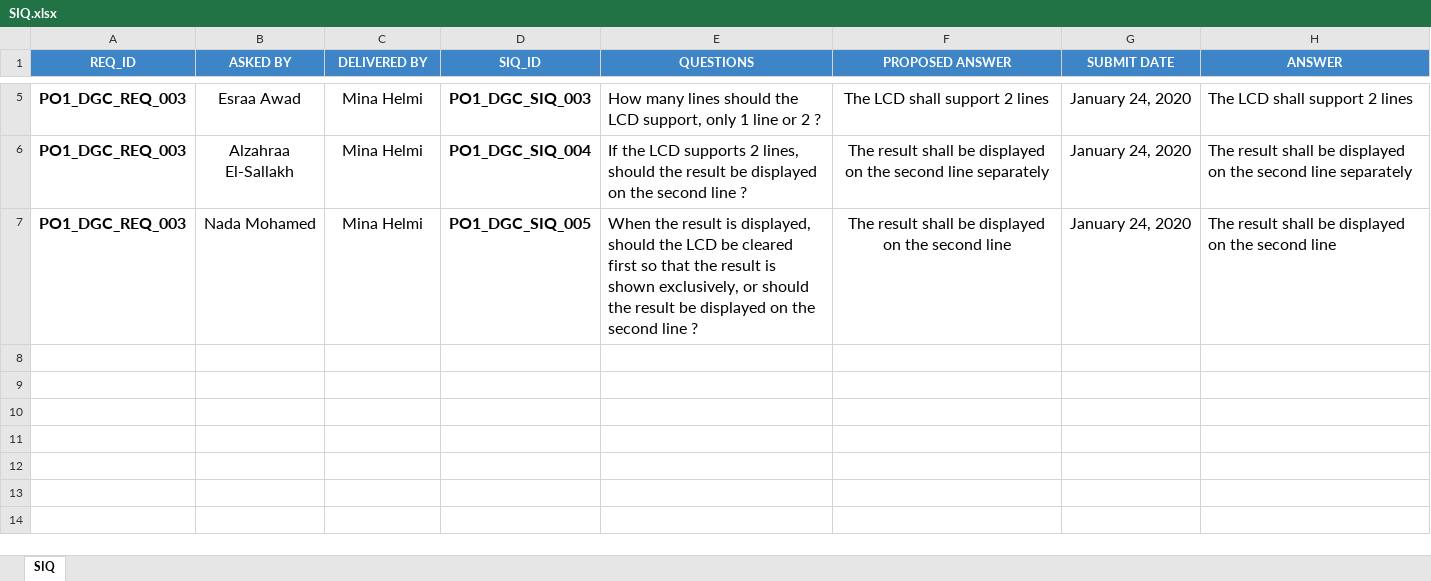
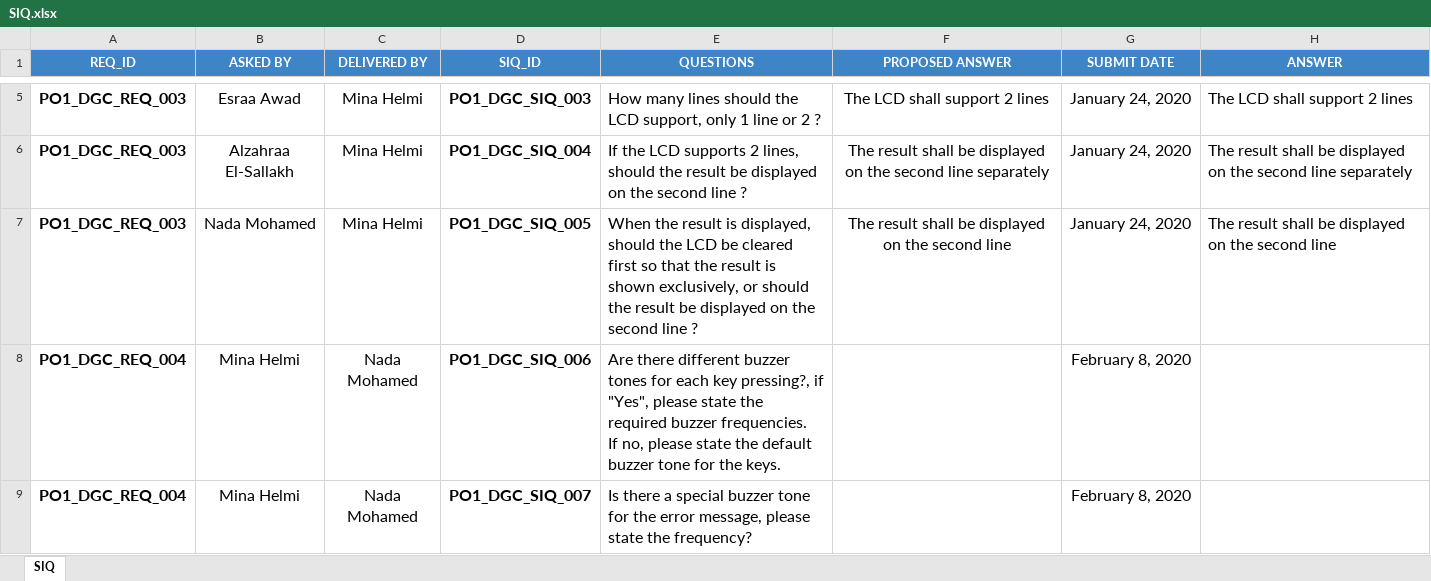
Before and after one commit to Hazemmekawy/SWE_Digital_Calculator, an Excel workbook: Input documents/SIQ.xlsx, sheet SIQ, drawn as a sheet; only a part is shown, gaps mark what is left out; values as stored, in another font and other column widths than the file's, no borders; ↵ is a line break in a cell; the diff names each change by its address in the sheet, - before the commit and + after, or states it on an @@ line.

Commit message:
Update SIQ add PO1_DGC_SIQ_006 PO1_DGC_SIQ_007

```diff
--- a/Input documents/SIQ.xlsx (sheet SIQ)
+++ b/Input documents/SIQ.xlsx (sheet SIQ)
+row 8: PO1_DGC_REQ_004 | Mina Helmi | Nada Mohamed | PO1_DGC_SIQ_006 | Are there different buzzer tones for each key pressing?, if "Yes", please state the required buzzer frequencies. ↵ If no, please state the default buzzer tone for the keys. |  | February 8, 2020
+row 9: PO1_DGC_REQ_004 | Mina Helmi | Nada Mohamed | PO1_DGC_SIQ_007 | Is there a special buzzer tone for the error message, please state the frequency? |  | February 8, 2020
```
